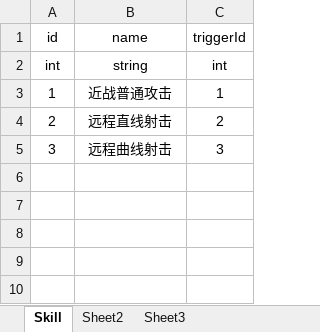
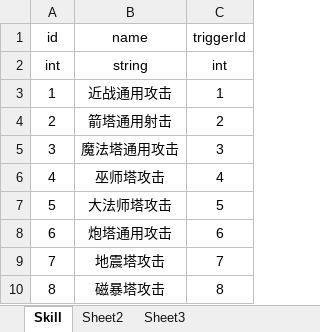
Before and after one commit to pixar2016/Assets, an Excel workbook: Data/Excel/Skill.xlsx, sheet Skill, drawn as a sheet; values as stored, in another font and other column widths than the file's, no borders; the diff names each change by its address in the sheet, - before the commit and + after, or states it on an @@ line.

```diff
--- a/Data/Excel/Skill.xlsx (sheet Skill)
+++ b/Data/Excel/Skill.xlsx (sheet Skill)
-B3 (name): 近战普通攻击
+B3 (name): 近战通用攻击
-B4 (name): 远程直线射击
+B4 (name): 箭塔通用射击
-B5 (name): 远程曲线射击
+B5 (name): 魔法塔通用攻击
+row 6: 4 | 巫师塔攻击 | 4
+row 7: 5 | 大法师塔攻击 | 5
+row 8: 6 | 炮塔通用攻击 | 6
+row 9: 7 | 地震塔攻击 | 7
+row 10: 8 | 磁暴塔攻击 | 8
```
Also changed, not shown: Data/Excel/Creature.xlsx, Data/Excel/SkillEvent.xlsx, 18 other files.
